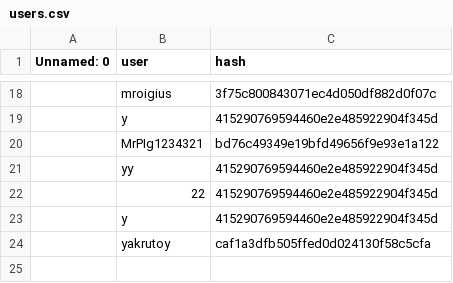
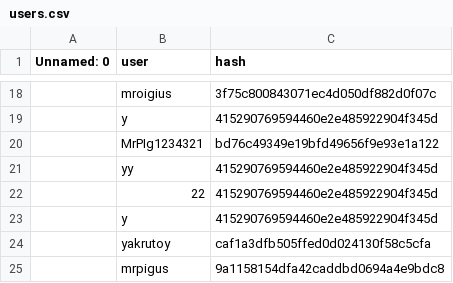
Before and after one commit to MrPig099/botik, a CSV file: users.csv, drawn as a sheet; only a part is shown, gaps mark what is left out; the diff names each change by its address in the sheet, - before the commit and + after, or states it on an @@ line.

Commit message:
Update users.csv

```diff
--- a/users.csv
+++ b/users.csv
+row 25:  | mrpigus | 9a1158154dfa42caddbd0694a4e9bdc8
```
